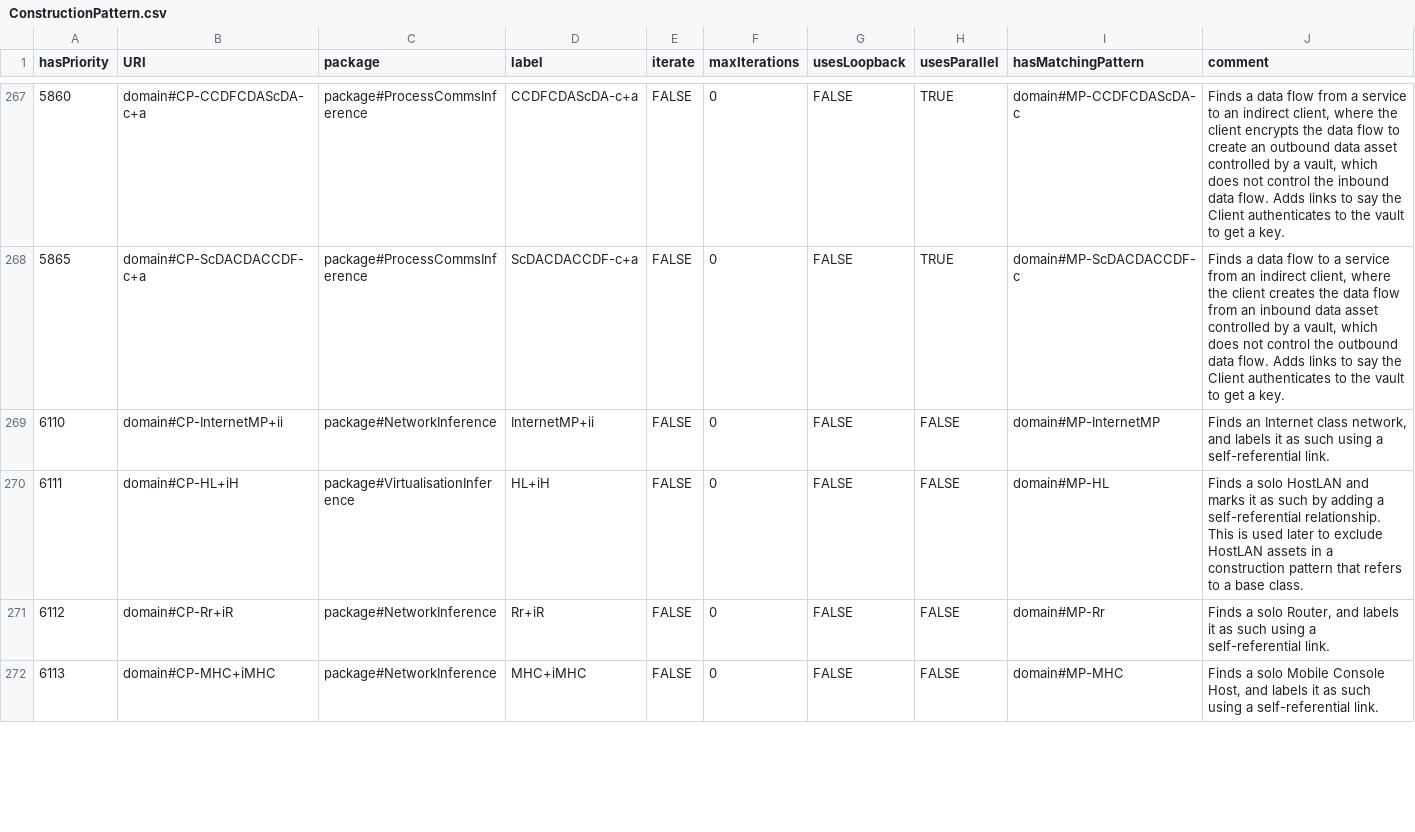
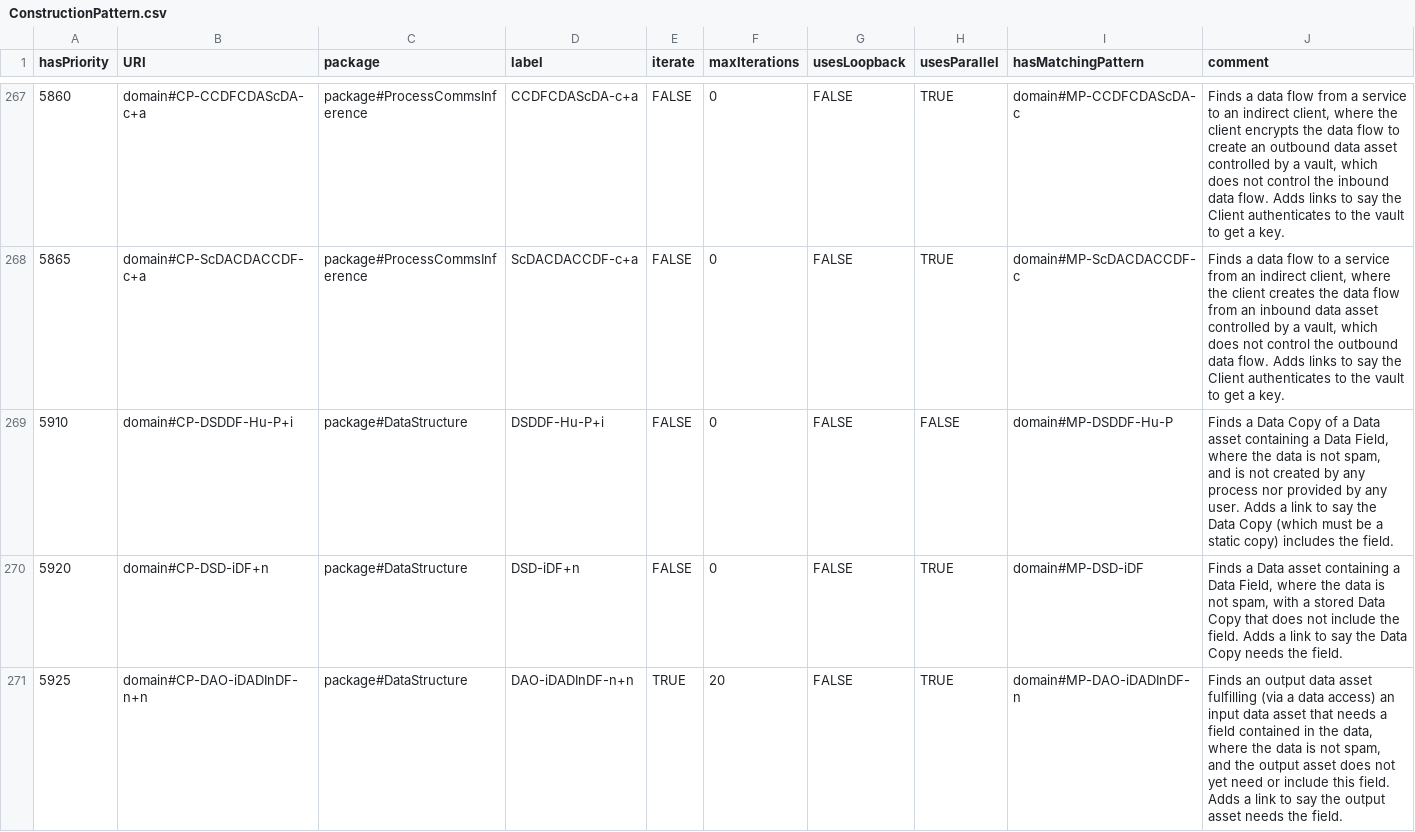
Before and after one commit to Spyderisk/domain-network, a CSV file: csv/ConstructionPattern.csv, drawn as a sheet; only a part is shown, gaps mark what is left out; the shorter side is filled out with more unchanged rows; the diff covers the shown part only.

Commit message:
Added data fields to construction sequences, a step towards addressing #39. This includes inference of presence/absence in serialised data, but not yet any threats to fields.

```diff
--- a/csv/ConstructionPattern.csv
+++ b/csv/ConstructionPattern.csv
@@ -268 +268,4 @@ hasPriority,URI,package,label,iterate,maxIterations,usesLoopback,usesParallel,ha
 5865,domain#CP-ScDACDACCDF-c+a,package#ProcessCommsInference,ScDACDACCDF-c+a,FALSE,0,FALSE,TRUE,domain#MP-ScDACDACCDF-c,"Finds a data flow to a service from an indirect client, where the client creates the data flow from an inbound data asset controlled by a vault, which does not control the outbound data flow. Adds links to say the Client authenticates to the vault to get a key."
+5910,domain#CP-DSDDF-Hu-P+i,package#DataStructure,DSDDF-Hu-P+i,FALSE,0,FALSE,FALSE,domain#MP-DSDDF-Hu-P,"Finds a Data Copy of a Data asset containing a Data Field, where the data is not spam, and is not created by any process nor provided by any user. Adds a link to say the Data Copy (which must be a static copy) includes the field."
+5920,domain#CP-DSD-iDF+n,package#DataStructure,DSD-iDF+n,FALSE,0,FALSE,TRUE,domain#MP-DSD-iDF,"Finds a Data asset containing a Data Field, where the data is not spam, with a stored Data Copy that does not include the field. Adds a link to say the Data Copy needs the field."
+5925,domain#CP-DAO-iDADInDF-n+n,package#DataStructure,DAO-iDADInDF-n+n,TRUE,20,FALSE,TRUE,domain#MP-DAO-iDADInDF-n,"Finds an output data asset fulfilling (via a data access) an input data asset that needs a field contained in the data, where the data is not spam, and the output asset does not yet need or include this field. Adds a link to say the output asset needs the field."
```
Also changed, not shown: 6 added rows elsewhere in this file, csv/MatchingPattern.csv, csv/MatchingPatternLinks.csv, 24 other files.
